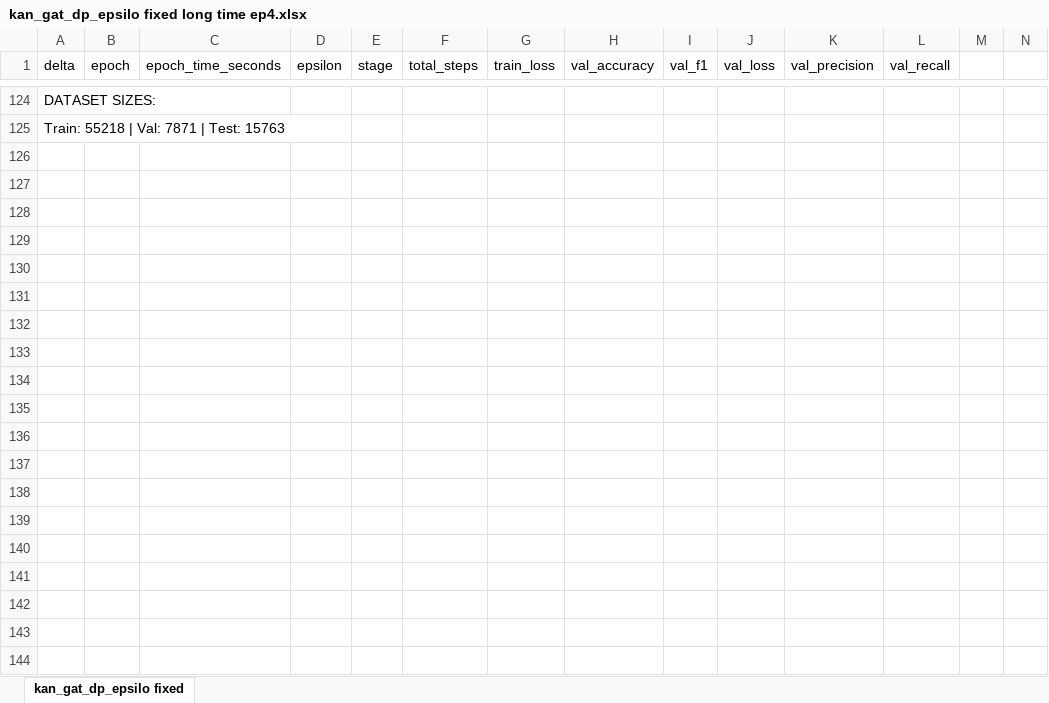
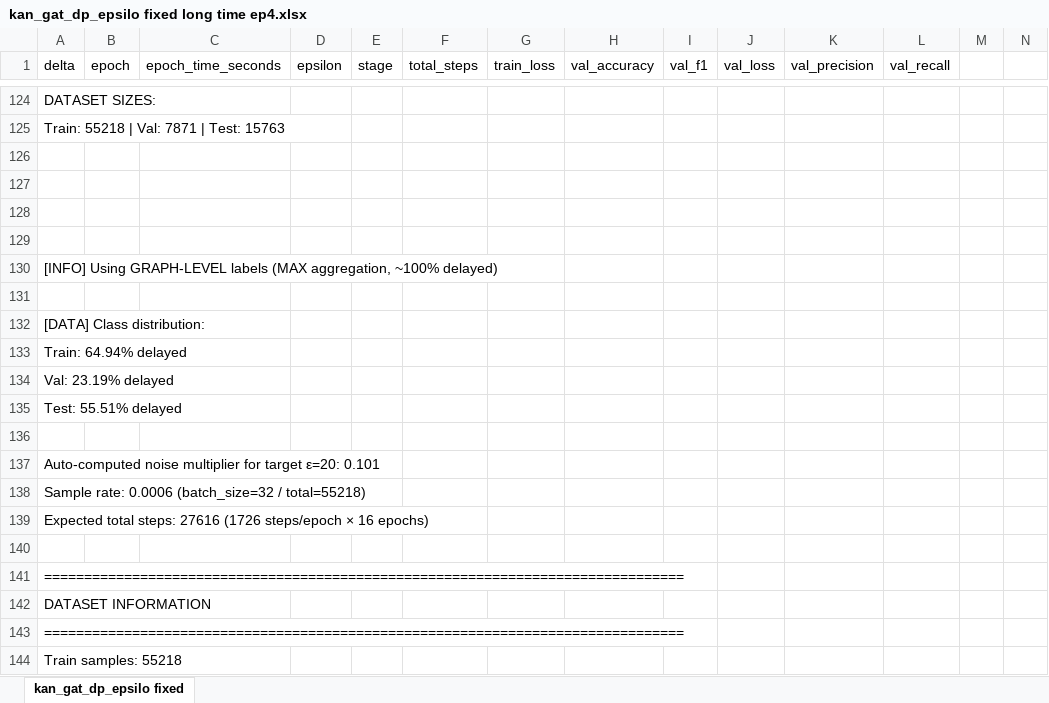
Before and after one commit to rifatuddin443/FlightDelay, an Excel workbook: classifykatdpnew/kan_gat_dp_epsilo fixed long time ep4.xlsx, sheet kan_gat_dp_epsilo fixed, drawn as a sheet; only a part is shown, gaps mark what is left out; values as stored, in another font and other column widths than the file's, no borders; rows hold the shown columns only; the diff covers the shown part only; the diff names each change by its address in the sheet, - before the commit and + after, or states it on an @@ line.

Commit message:
three stage architecture fixed

```diff
--- a/classifykatdpnew/kan_gat_dp_epsilo fixed long time ep4.xlsx (sheet kan_gat_dp_epsilo fixed)
+++ b/classifykatdpnew/kan_gat_dp_epsilo fixed long time ep4.xlsx (sheet kan_gat_dp_epsilo fixed)
+row 126: (empty)
+row 127: (empty)
+row 128: (empty)
+row 129: (empty)
+row 130: [INFO] Using GRAPH-LEVEL labels (MAX aggregation, ~100% delayed)
+row 131: (empty)
+row 132: [DATA] Class distribution:
+row 133: Train: 64.94% delayed
+row 134: Val: 23.19% delayed
+row 135: Test: 55.51% delayed
+row 136: (empty)
+row 137: Auto-computed noise multiplier for target ε=20: 0.101
+row 138: Sample rate: 0.0006 (batch_size=32 / total=55218)
+row 139: Expected total steps: 27616 (1726 steps/epoch × 16 epochs)
+row 140: (empty)
+row 141: ================================================================================
+row 142: DATASET INFORMATION
+row 143: ================================================================================
+row 144: Train samples: 55218
```
Also changed, not shown: 68 added rows, 5 removed rows and 55 edited cells elsewhere in this sheet, classifykatdpnew/kan_gat_dp_epsilon_controlled_history long time ep2.5.xlsx, 26 other files.
